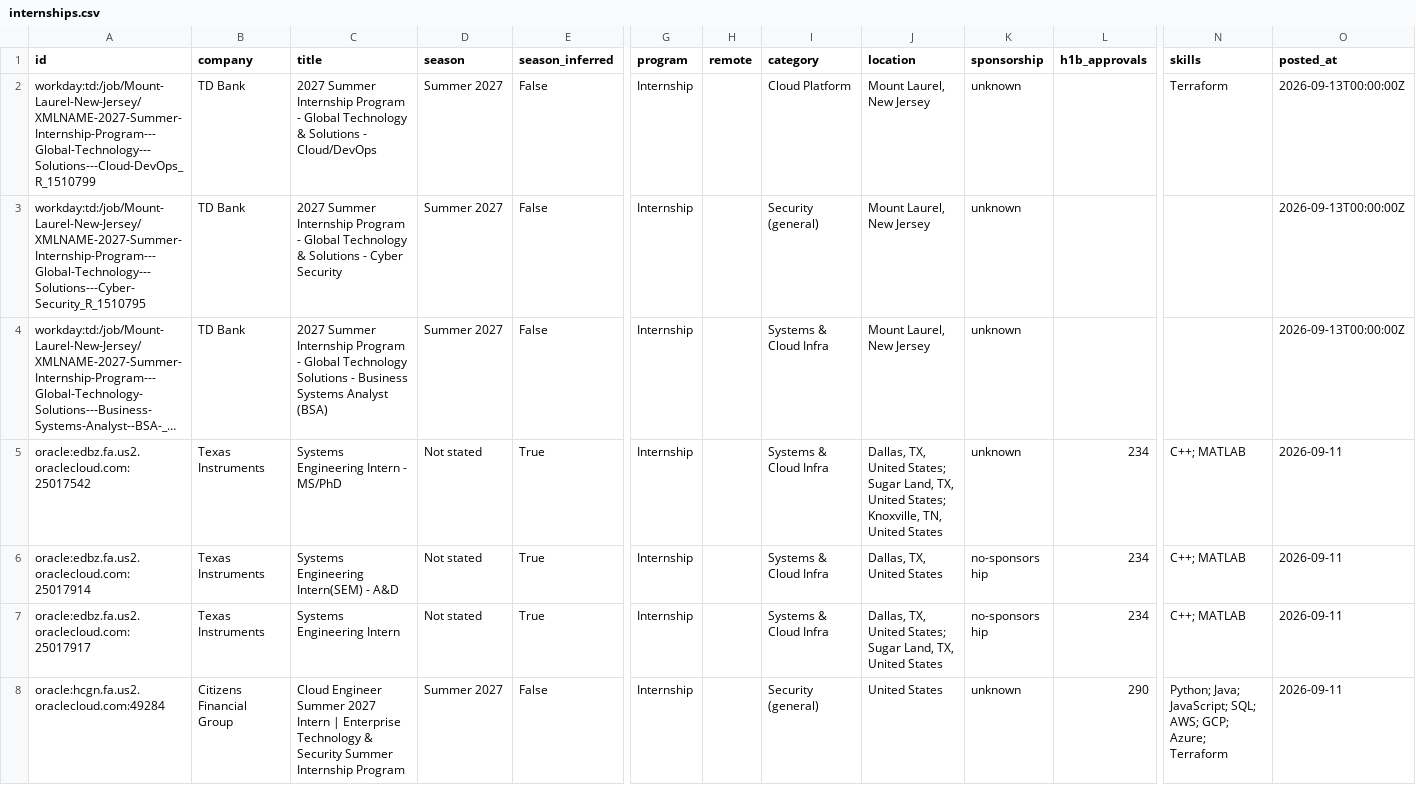
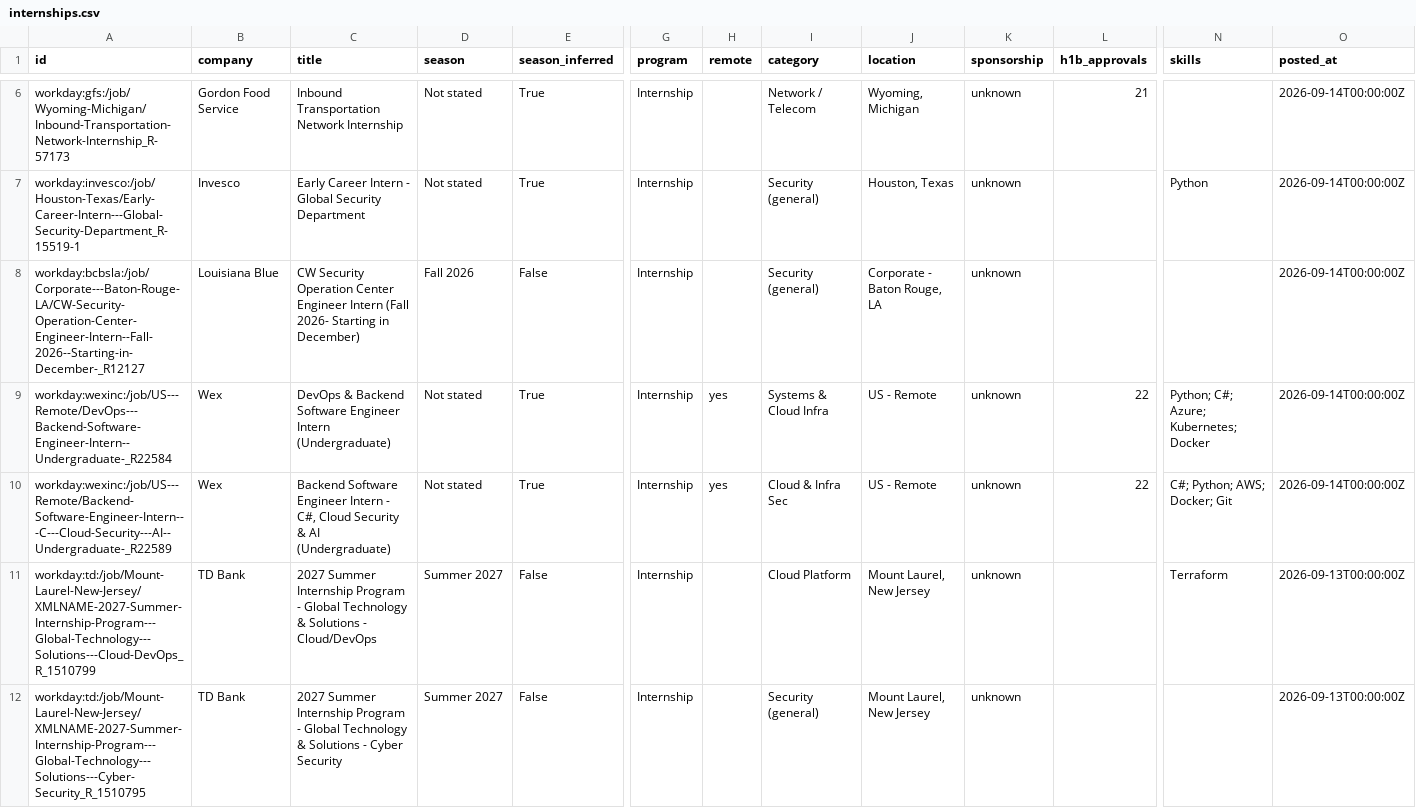
Before and after one commit to ihrtkaii/secnet-internships, a CSV file: data/internships.csv, drawn as a sheet; only a part is shown, gaps mark what is left out; the shorter side is filled out with more unchanged rows; long unchanged cells end in …; rows hold the shown columns only; the diff covers the shown part only; the diff names each change by its address in the sheet, - before the commit and + after, or states it on an @@ line.

```diff
--- a/data/internships.csv
+++ b/data/internships.csv
+row 6: workday:gfs:/job/Wyoming-Michigan/Inbound-Transportation-Network-Internship_R-57173 | Gordon Food Service | Inbound Transportation Network Internship | Not stated | True | Internship |  | Network / Telecom | Wyoming, Michigan | unknown | 21 |  | 2026-09-14T00:00:00Z
+row 7: workday:invesco:/job/Houston-Texas/Early-Career-Intern---Global-Security-Department_R-15519-1 | Invesco | Early Career Intern - Global Security Department | Not stated | True | Internship |  | Security (general) | Houston, Texas | unknown |  | Python | 2026-09-14T00:00:00Z
+row 8: workday:bcbsla:/job/Corporate---Baton-Rouge-LA/CW-Security-Operation-Center-Engineer-Intern--Fall-2026--Starting-in-December-_R12127 | Louisiana Blue | CW Security Operation Center Engineer Intern (Fall 2026- Starting in December) | Fall 2026 | False | Internship |  | Security (general) | Corporate - Baton Rouge, LA | unknown |  |  | 2026-09-14T00:00:00Z
+row 9: workday:wexinc:/job/US---Remote/DevOps---Backend-Software-Engineer-Intern--Undergraduate-_R22584 | Wex | DevOps & Backend Software Engineer Intern (Undergraduate) | Not stated | True | Internship | yes | Systems & Cloud Infra | US - Remote | unknown | 22 | Python; C#; Azure; Kubernetes; Docker | 2026-09-14T00:00:00Z
+row 10: workday:wexinc:/job/US---Remote/Backend-Software-Engineer-Intern---C---Cloud-Security---AI--Undergraduate-_R22589 | Wex | Backend Software Engineer Intern - C#, Cloud Security & AI (Undergraduate) | Not stated | True | Internship | yes | Cloud & Infra Sec | US - Remote | unknown | 22 | C#; Python; AWS; Docker; Git | 2026-09-14T00:00:00Z
```
Also changed, not shown: 4 added rows elsewhere in this file, docs/internships.csv, 15 other files.
